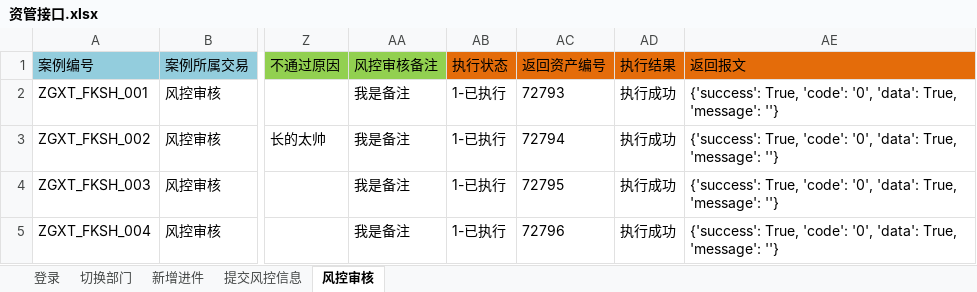
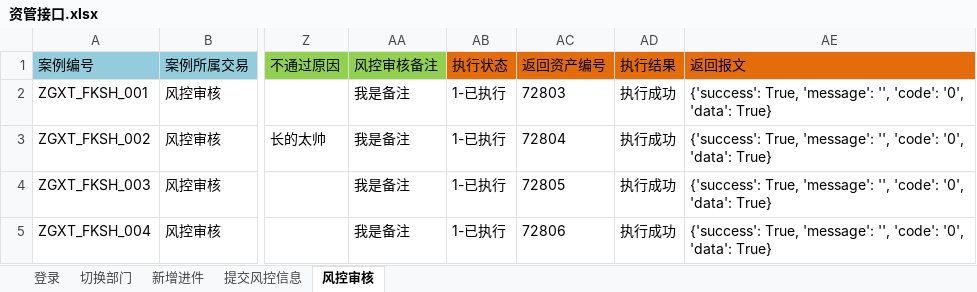
Before and after one commit to Processe/AutoTest, an Excel workbook: test_data/资管接口.xlsx, sheet 风控审核, drawn as a sheet; only a part is shown, gaps mark what is left out; values as stored, in another font and other column widths than the file's, no borders; the diff covers the shown part only; the diff names each change by its address in the sheet, - before the commit and + after, or states it on an @@ line.

```diff
--- a/test_data/资管接口.xlsx (sheet 风控审核)
+++ b/test_data/资管接口.xlsx (sheet 风控审核)
-AC2 (返回资产编号): 72793
+AC2 (返回资产编号): 72803
-AE2:AE5 (返回报文): {'success': True, 'code': '0', 'data': True, 'message': ''}
+AE2:AE5 (返回报文): {'success': True, 'message': '', 'code': '0', 'data': True}
-AC3 (返回资产编号): 72794
+AC3 (返回资产编号): 72804
-AC4 (返回资产编号): 72795
+AC4 (返回资产编号): 72805
-AC5 (返回资产编号): 72796
+AC5 (返回资产编号): 72806
```
Also changed, not shown: 1 added row and 6 edited cells elsewhere in this sheet, 14 other files.
